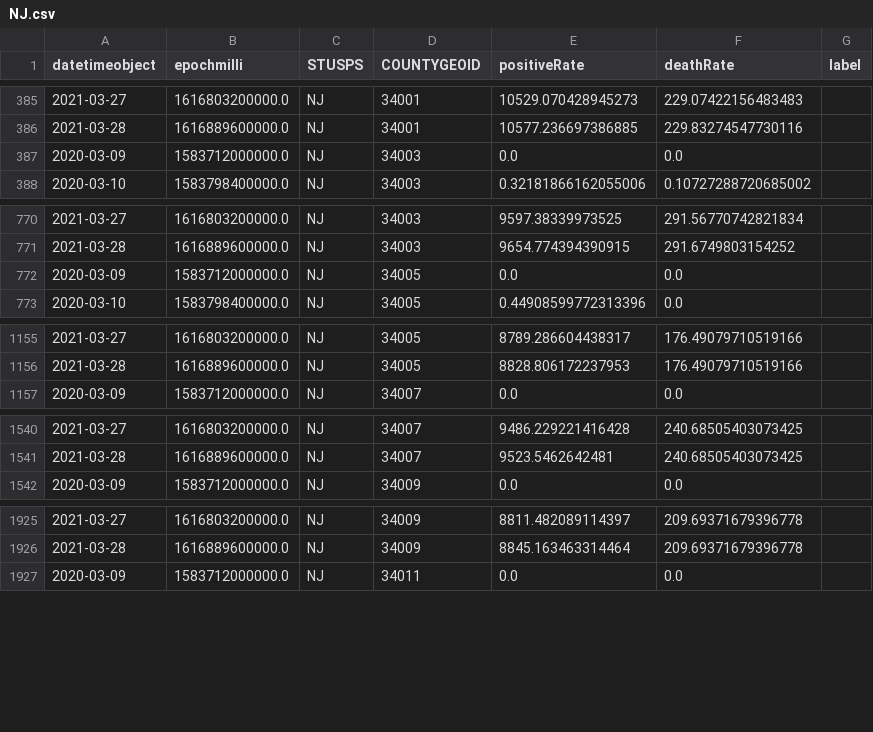
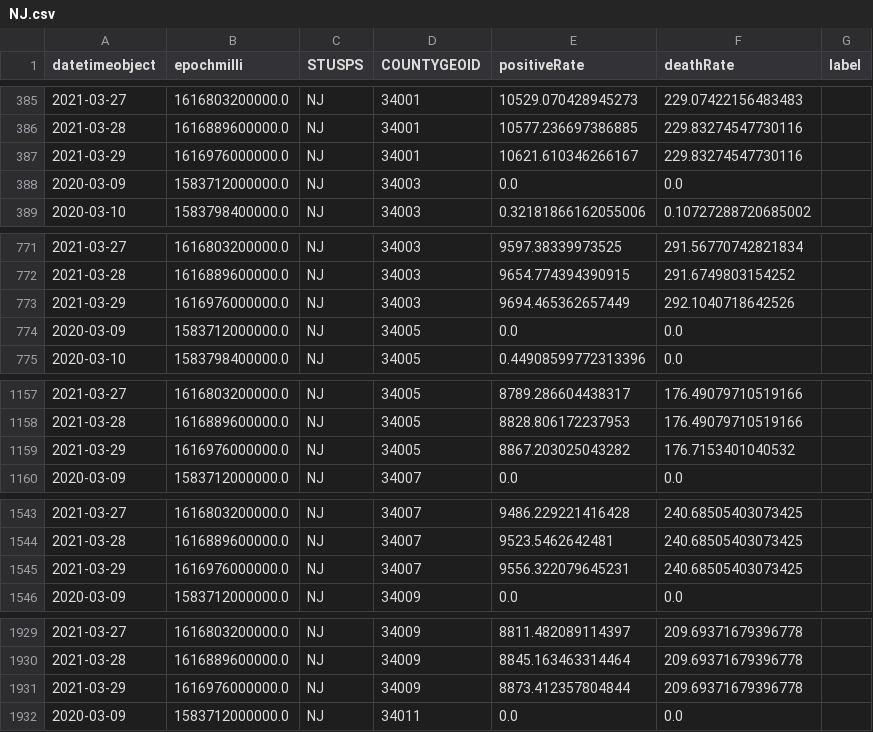
Before and after one commit to briefings/sars, a CSV file: fundamentals/hopkins/warehouse/capita/NJ.csv, drawn as a sheet; only a part is shown, gaps mark what is left out; the diff covers the shown part only.

```diff
--- a/fundamentals/hopkins/warehouse/capita/NJ.csv
+++ b/fundamentals/hopkins/warehouse/capita/NJ.csv
@@ -386,2 +386,3 @@ datetimeobject,epochmilli,STUSPS,COUNTYGEOID,positiveRate,deathRate,label
 2021-03-28,1616889600000.0,NJ,34001,10577.236697386885,229.83274547730116,
+2021-03-29,1616976000000.0,NJ,34001,10621.610346266167,229.83274547730116,
 2020-03-09,1583712000000.0,NJ,34003,0.0,0.0,
@@ -771,2 +772,3 @@ datetimeobject,epochmilli,STUSPS,COUNTYGEOID,positiveRate,deathRate,label
 2021-03-28,1616889600000.0,NJ,34003,9654.774394390915,291.6749803154252,
+2021-03-29,1616976000000.0,NJ,34003,9694.465362657449,292.1040718642526,
 2020-03-09,1583712000000.0,NJ,34005,0.0,0.0,
@@ -1156,2 +1158,3 @@ datetimeobject,epochmilli,STUSPS,COUNTYGEOID,positiveRate,deathRate,label
 2021-03-28,1616889600000.0,NJ,34005,8828.806172237953,176.49079710519166,
+2021-03-29,1616976000000.0,NJ,34005,8867.203025043282,176.7153401040532,
 2020-03-09,1583712000000.0,NJ,34007,0.0,0.0,
@@ -1541,2 +1544,3 @@ datetimeobject,epochmilli,STUSPS,COUNTYGEOID,positiveRate,deathRate,label
 2021-03-28,1616889600000.0,NJ,34007,9523.5462642481,240.68505403073425,
+2021-03-29,1616976000000.0,NJ,34007,9556.322079645231,240.68505403073425,
 2020-03-09,1583712000000.0,NJ,34009,0.0,0.0,
@@ -1926,2 +1930,3 @@ datetimeobject,epochmilli,STUSPS,COUNTYGEOID,positiveRate,deathRate,label
 2021-03-28,1616889600000.0,NJ,34009,8845.163463314464,209.69371679396778,
+2021-03-29,1616976000000.0,NJ,34009,8873.412357804844,209.69371679396778,
 2020-03-09,1583712000000.0,NJ,34011,0.0,0.0,
```
Also changed, not shown: 16 added rows elsewhere in this file, fundamentals/hopkins/warehouse/capita/AK.csv, fundamentals/hopkins/warehouse/capita/MD.csv, 47 other files.
